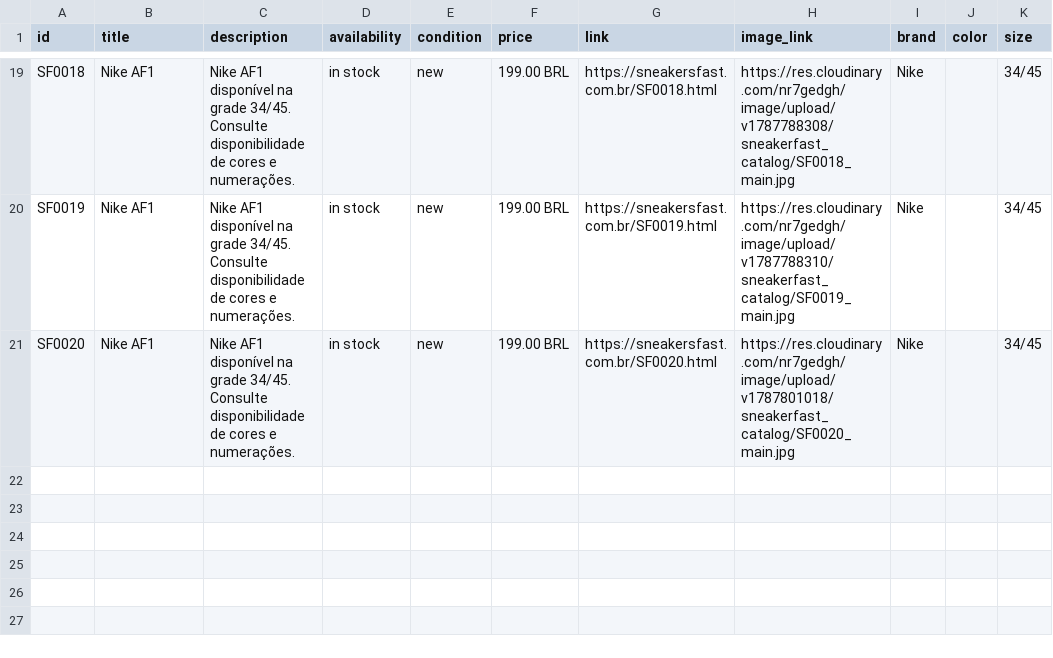
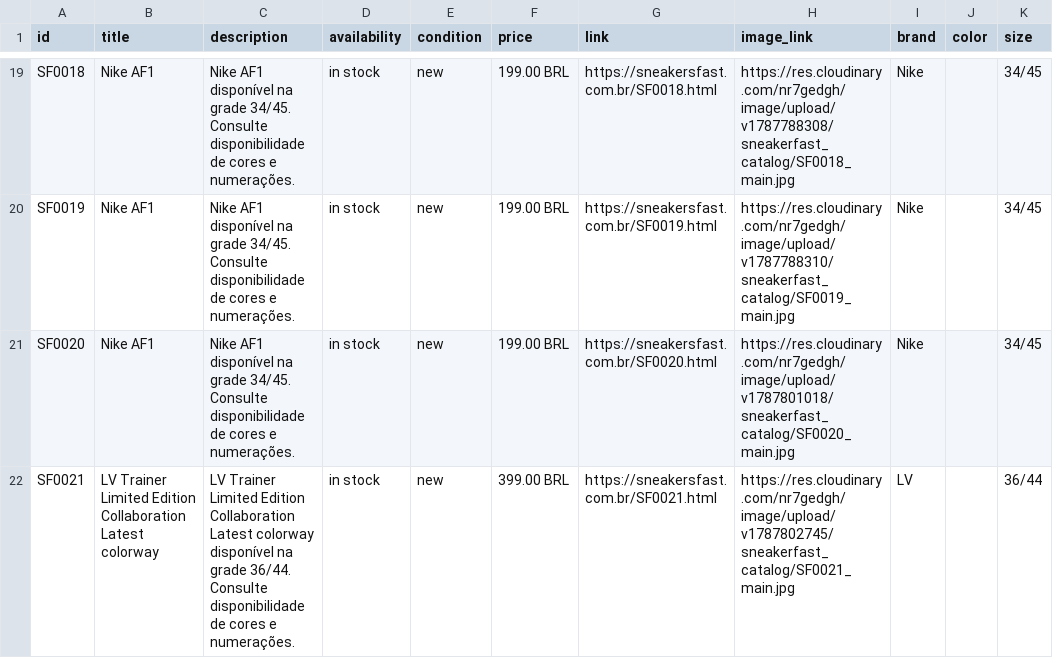
Before and after one commit to PHANTOM-XNFC/sneakerfast, a CSV file: meta_catalog.csv, drawn as a sheet; only a part is shown, gaps mark what is left out.

Commit message:
Update SneakerFast catalog

```diff
--- a/meta_catalog.csv
+++ b/meta_catalog.csv
@@ -21 +21,2 @@ SF0019,Nike AF1,Nike AF1 disponível na grade 34/45. Consulte disponibilidade de
 SF0020,Nike AF1,Nike AF1 disponível na grade 34/45. Consulte disponibilidade de cores e numerações.,in stock,new,199.00 BRL,https://sneakersfast.com.br/SF0020.html,https://res.cloudinary.com/nr7gedgh/image/upload/v1787801018/sneakerfast_catalog/SF0020_main.jpg,Nike,,34/45
+SF0021,LV Trainer Limited Edition Collaboration Latest colorway,LV Trainer Limited Edition Collaboration Latest colorway disponível na grade 36/44. Consulte disponibilidade de cores e numerações.,in stock,new,399.00 BRL,https://sneakersfast.com.br/SF0021.html,https://res.cloudinary.com/nr7gedgh/image/upload/v1787802745/sneakerfast_catalog/SF0021_main.jpg,LV,,36/44
```
Also changed, not shown: 11 other files.
